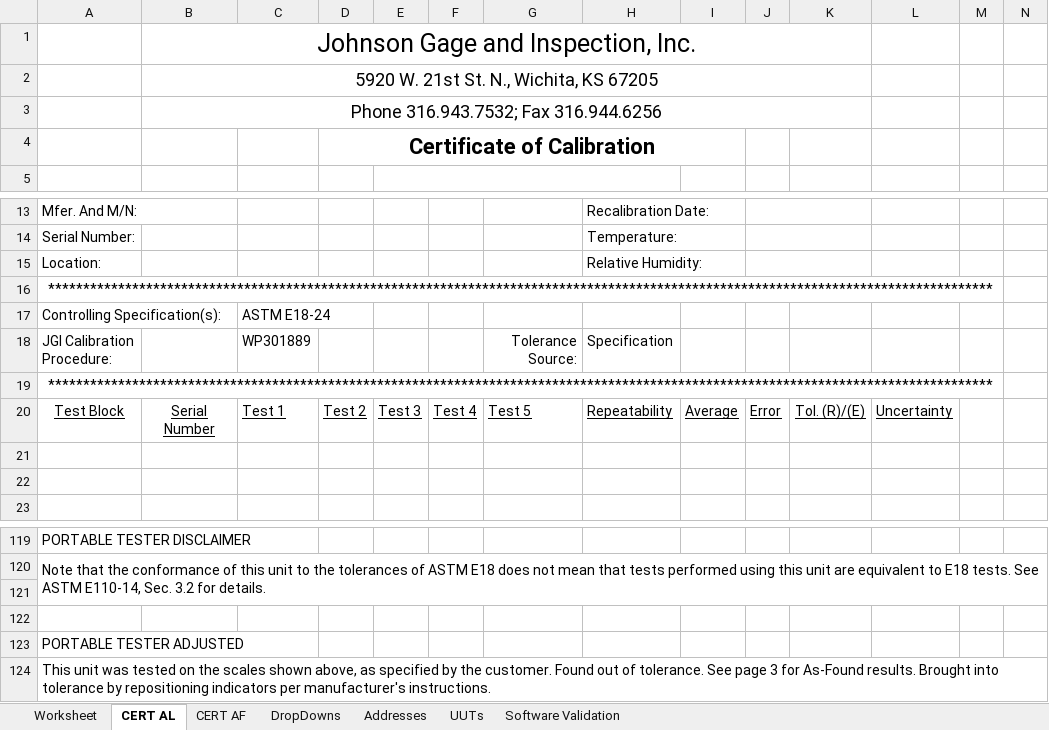
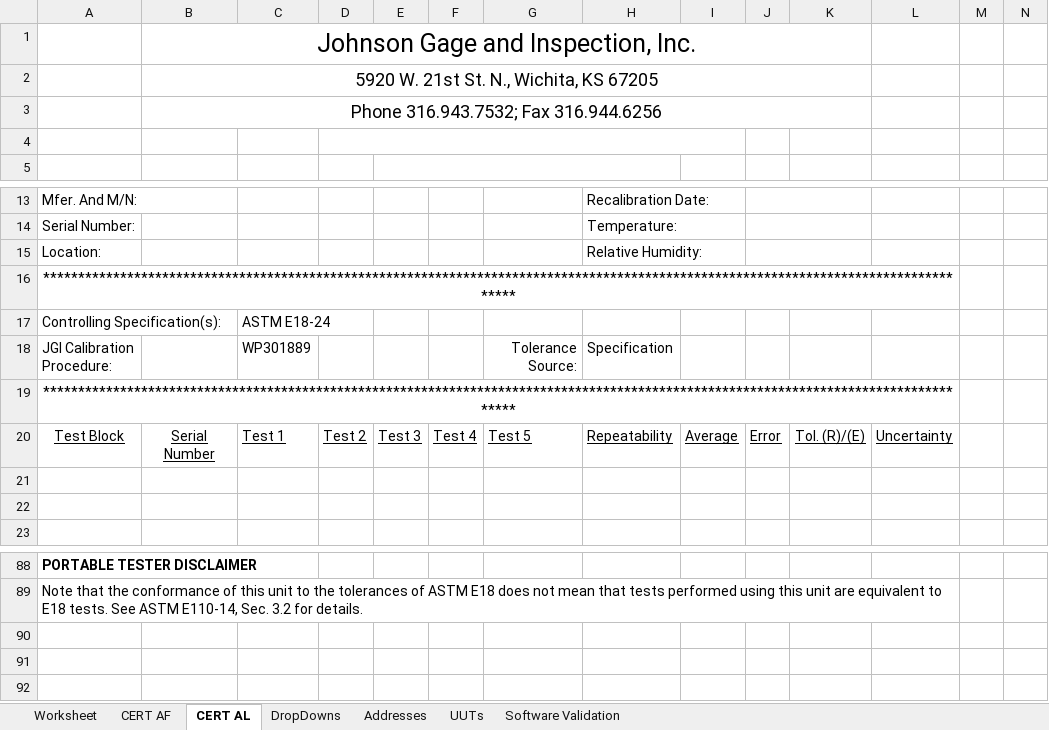
Before and after one commit to Johnson-Gage-Inspection-Inc/xl-Rockwell-Form-3018, an Excel workbook: Form 3018, Rockwell.xlsm, sheet CERT AL, drawn as a sheet; only a part is shown, gaps mark what is left out; values as stored, in another font and other column widths than the file's, no borders; charts and pictures not drawn; removed rows and columns are numbered as before the commit, all else as after; rows hold the shown columns only; the diff covers the shown part only; the diff names each change by its address in the sheet, - before the commit and + after, or states it on an @@ line.

```diff
--- a/Form 3018, Rockwell.xlsm (sheet CERT AL)
+++ b/Form 3018, Rockwell.xlsm (sheet CERT AL)
@@ sheet tab order changed: Worksheet | CERT AF | CERT AL | DropDowns | Addresses | UUTs | Software Validation @@
-D4: Certificate of Calibration
+D4: (empty)
-A16:M16 merged
+A16:L16 merged
-A19:M19 merged
+A19:L19 merged
-A88 bold: off
+A88 bold: on
-A120:O121 merged
+A89:L89 merged
-row 121: (empty)
-row 122: (empty)
-row 123: PORTABLE TESTER ADJUSTED
-row 124: This unit was tested on the scales shown above, as specified by the customer. Found out of tolerance. See page 3 for As-Found results. Brought into tolerance by repositioning indicators per manufacturer's instructions.
```
Also changed, not shown: 31 removed rows, 1 edited cell, cell formats and merged cells elsewhere in this sheet, sheet UUTs, sheet DropDowns, sheet Worksheet, sheet CERT AF, sheet Software Validation, formulas that keep their value, charts or pictures.
